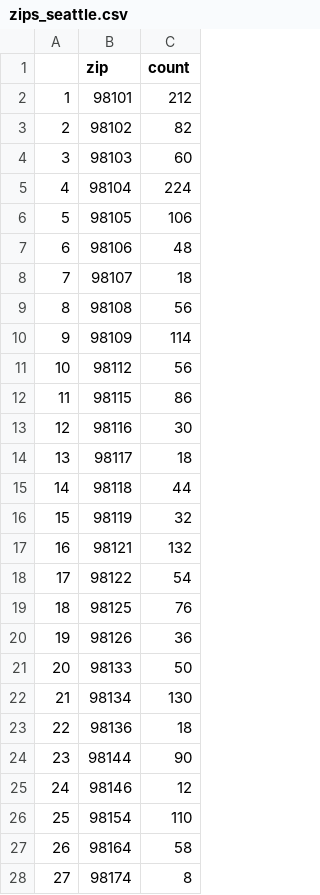
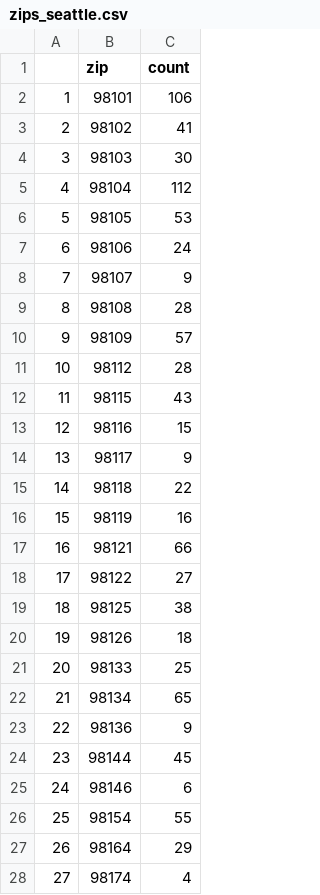
Before and after one commit to UWSEDS-aut17/uwseds-group-transit-and-social-science, a CSV file: Data/zips_seattle.csv, drawn as a sheet; only a part is shown; the diff covers the shown part only.

```diff
--- a/Data/zips_seattle.csv
+++ b/Data/zips_seattle.csv
@@ -1,28 +1,28 @@
 "","zip","count"
-"1","98101",212
-"2","98102",82
-"3","98103",60
-"4","98104",224
-"5","98105",106
-"6","98106",48
-"7","98107",18
-"8","98108",56
-"9","98109",114
-"10","98112",56
-"11","98115",86
-"12","98116",30
-"13","98117",18
-"14","98118",44
-"15","98119",32
-"16","98121",132
-"17","98122",54
-"18","98125",76
-"19","98126",36
-"20","98133",50
-"21","98134",130
-"22","98136",18
-"23","98144",90
-"24","98146",12
-"25","98154",110
-"26","98164",58
-"27","98174",8
+"1","98101",106
+"2","98102",41
+"3","98103",30
+"4","98104",112
+"5","98105",53
+"6","98106",24
+"7","98107",9
+"8","98108",28
+"9","98109",57
+"10","98112",28
+"11","98115",43
+"12","98116",15
+"13","98117",9
+"14","98118",22
+"15","98119",16
+"16","98121",66
+"17","98122",27
+"18","98125",38
+"19","98126",18
+"20","98133",25
+"21","98134",65
+"22","98136",9
+"23","98144",45
+"24","98146",6
+"25","98154",55
+"26","98164",29
+"27","98174",4
```
Also changed, not shown: 1 added row and 2 edited cells elsewhere in this file, 8 other files.
